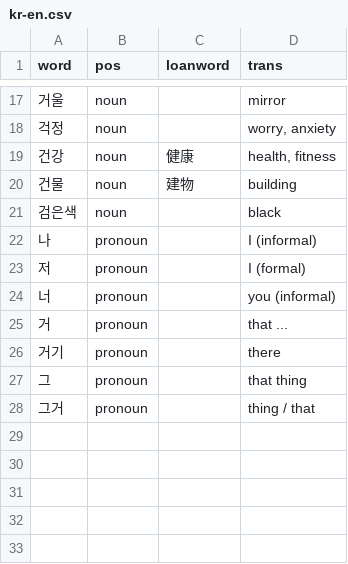
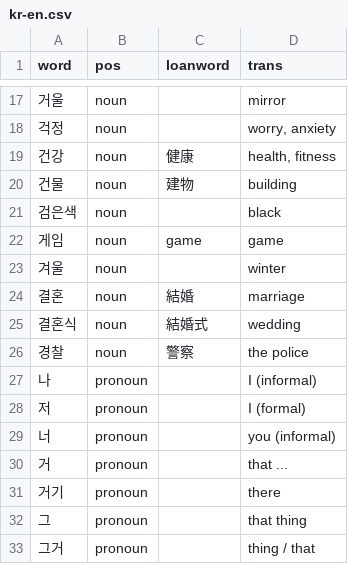
Before and after one commit to cwchentw/jp-dict, a CSV file: kr-en.csv, drawn as a sheet; only a part is shown, gaps mark what is left out.

Commit message:
Add some words

```diff
--- a/kr-en.csv
+++ b/kr-en.csv
@@ -21,2 +21,7 @@ word,pos,loanword,trans
 검은색,noun,,black
+게임,noun,game,game
+겨울,noun,,winter
+결혼,noun,結婚,marriage
+결혼식,noun,結婚式,wedding
+경찰,noun,警察,the police
 나,pronoun,,I (informal)
```
